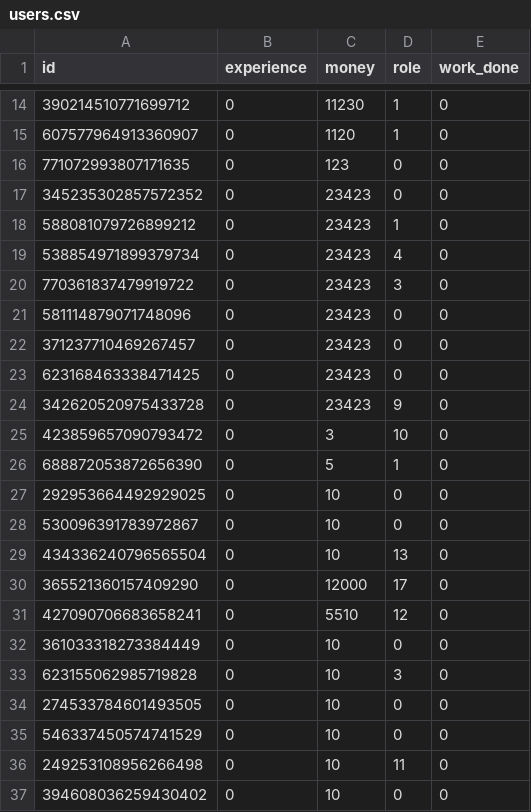
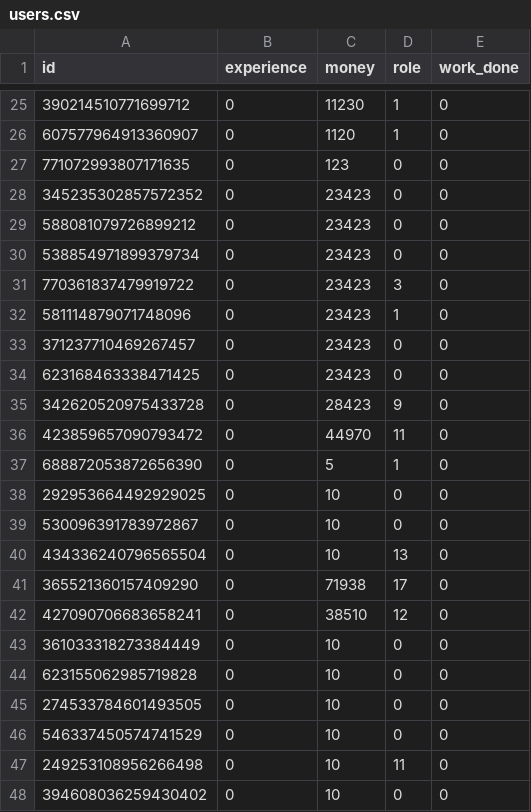
Before and after one commit to micr0tubule/jbstraubel, a CSV file: data/users.csv, drawn as a sheet; only a part is shown, gaps mark what is left out; the diff covers the shown part only.

```diff
--- a/data/users.csv
+++ b/data/users.csv
@@ -17,10 +28,10 @@ id,experience,money,role,work_done
 345235302857572352,0,23423,0,0
-588081079726899212,0,23423,1,0
-538854971899379734,0,23423,4,0
+588081079726899212,0,23423,0,0
+538854971899379734,0,23423,0,0
 770361837479919722,0,23423,3,0
-581114879071748096,0,23423,0,0
+581114879071748096,0,23423,1,0
 371237710469267457,0,23423,0,0
 623168463338471425,0,23423,0,0
-342620520975433728,0,23423,9,0
-423859657090793472,0,3,10,0
+342620520975433728,0,28423,9,0
+423859657090793472,0,44970,11,0
 688872053872656390,0,5,1,0
@@ -29,6 +40,6 @@ id,experience,money,role,work_done
 434336240796565504,0,10,13,0
-365521360157409290,0,12000,17,0
-427090706683658241,0,5510,12,0
+365521360157409290,0,71938,17,0
+427090706683658241,0,38510,12,0
 361033318273384449,0,10,0,0
-623155062985719828,0,10,3,0
+623155062985719828,0,10,0,0
 274533784601493505,0,10,0,0
```
Also changed, not shown: 11 added rows and 4 edited cells elsewhere in this file, data/inventory.csv, data/newslog.csv, 35 other files.
